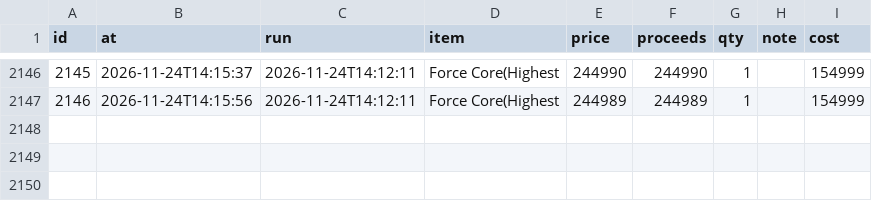
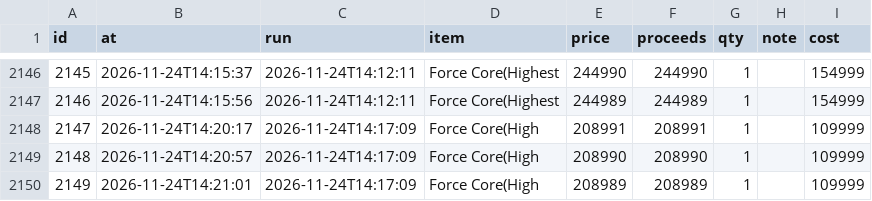
Before and after one commit to tl45663035/cabal_trade, a CSV file: profit_reports/cang/artifacts/sales.csv, drawn as a sheet; only a part is shown, gaps mark what is left out; the diff names each change by its address in the sheet, - before the commit and + after, or states it on an @@ line.

Commit message:
profit report for cang at 14:22:02

```diff
--- a/profit_reports/cang/artifacts/sales.csv
+++ b/profit_reports/cang/artifacts/sales.csv
+row 2148: 2147 | 2026-11-24T14:20:17 | 2026-11-24T14:17:09 | Force Core(High | 208991 | 208991 | 1 |  | 109999
+row 2149: 2148 | 2026-11-24T14:20:57 | 2026-11-24T14:17:09 | Force Core(High | 208990 | 208990 | 1 |  | 109999
+row 2150: 2149 | 2026-11-24T14:21:01 | 2026-11-24T14:17:09 | Force Core(High | 208989 | 208989 | 1 |  | 109999
```
Also changed, not shown: profit_reports/cang/artifacts/board.csv, profit_reports/cang/artifacts/networth_history.csv, 4 other files.
